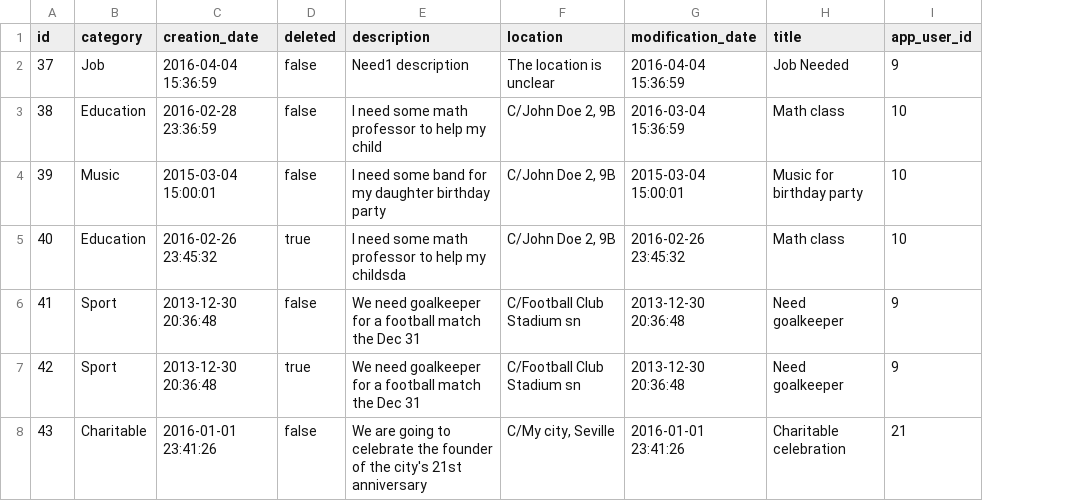
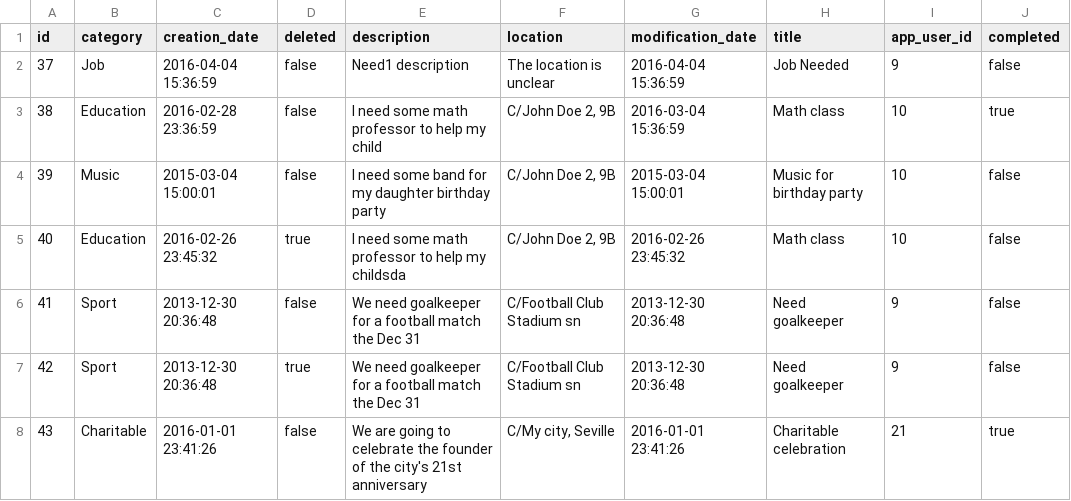
Before and after one commit to hielfx/uTime, a CSV file: src/main/resources/config/liquibase/need.csv, drawn as a sheet; the diff names each change by its address in the sheet, - before the commit and + after, or states it on an @@ line.

```diff
--- a/src/main/resources/config/liquibase/need.csv
+++ b/src/main/resources/config/liquibase/need.csv
+column J (completed), rows 2-8: false | true | false | false | false | false | true
```
Also changed, not shown: src/main/resources/config/liquibase/request.csv, 5 other files.
